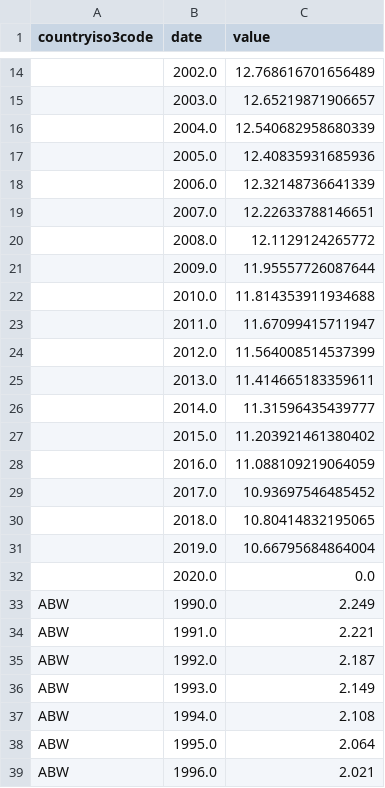
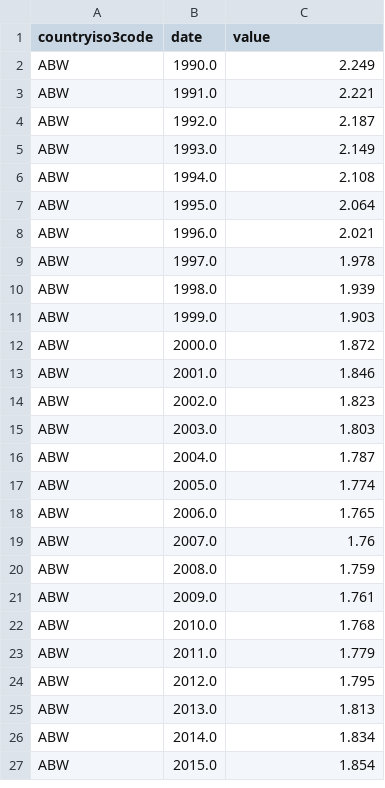
Before and after one commit to ernestocharry/pop_prediction, a CSV file: data/df_group_4.csv, drawn as a sheet; only a part is shown, gaps mark what is left out; the shorter side is filled out with more unchanged rows; the diff covers the shown part only; the diff names each change by its address in the sheet, - before the commit and + after, or states it on an @@ line.

```diff
--- a/data/df_group_4.csv
+++ b/data/df_group_4.csv
-row 14:  | 2002.0 | 12.768616701656489
-row 15:  | 2003.0 | 12.65219871906657
-row 16:  | 2004.0 | 12.540682958680339
-row 17:  | 2005.0 | 12.40835931685936
-row 18:  | 2006.0 | 12.32148736641339
-row 19:  | 2007.0 | 12.22633788146651
-row 20:  | 2008.0 | 12.1129124265772
-row 21:  | 2009.0 | 11.95557726087644
-row 22:  | 2010.0 | 11.814353911934688
-row 23:  | 2011.0 | 11.67099415711947
-row 24:  | 2012.0 | 11.564008514537399
-row 25:  | 2013.0 | 11.414665183359611
-row 26:  | 2014.0 | 11.31596435439777
-row 27:  | 2015.0 | 11.203921461380402
-row 28:  | 2016.0 | 11.088109219064059
-row 29:  | 2017.0 | 10.93697546485452
-row 30:  | 2018.0 | 10.80414832195065
-row 31:  | 2019.0 | 10.66795684864004
-row 32:  | 2020.0 | 0.0
```
Also changed, not shown: 12 removed rows elsewhere in this file, data/df_group_1.csv, data/df_group_2.csv, 3 other files.
